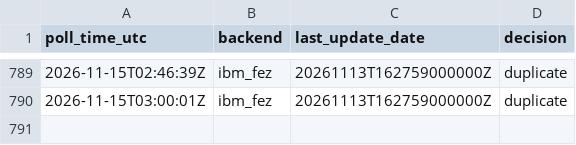
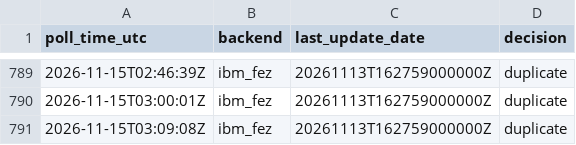
Before and after one commit to SuperconducTED/superconducted-noise-engine, a TSV file: ledger/2026-11.tsv, drawn as a sheet; only a part is shown, gaps mark what is left out.

```diff
--- a/ledger/2026-11.tsv
+++ b/ledger/2026-11.tsv
@@ -790 +790,2 @@ poll_time_utc	backend	last_update_date	decision
 2026-11-15T03:00:01Z	ibm_fez	20261113T162759000000Z	duplicate
+2026-11-15T03:09:08Z	ibm_fez	20261113T162759000000Z	duplicate
```
